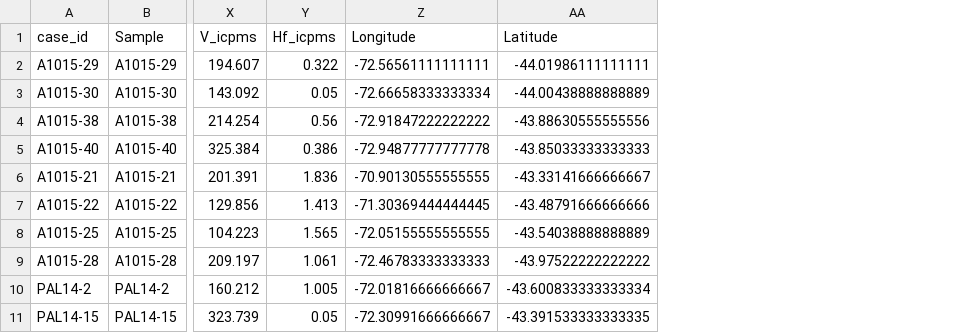
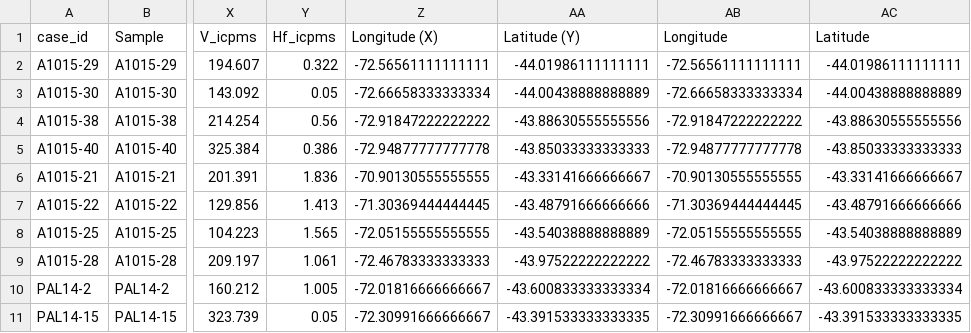
Before and after one commit to JaimeArriagadaRosas/LithiumScope, a CSV file: examples/integrated_demo/cases.csv, drawn as a sheet; only a part is shown, gaps mark what is left out; the diff names each change by its address in the sheet, - before the commit and + after, or states it on an @@ line.

Commit message:
fix: preserve prediction inputs and full integrated run logs

```diff
--- a/examples/integrated_demo/cases.csv
+++ b/examples/integrated_demo/cases.csv
+column Z (Longitude (X)), rows 2-11: -72.56561111111111 | -72.66658333333334 | -72.91847222222222 | -72.94877777777778 | -70.90130555555555 | -71.30369444444445 | -72.05155555555555 | -72.46783333333333 | -72.01816666666667 | -72.30991666666667
+column AA (Latitude (Y)), rows 2-11: -44.01986111111111 | -44.00438888888889 | -43.88630555555556 | -43.85033333333333 | -43.33141666666667 | -43.48791666666666 | -43.54038888888889 | -43.97522222222222 | -43.600833333333334 | -43.391533333333335
```
Also changed, not shown: 3 other files.
